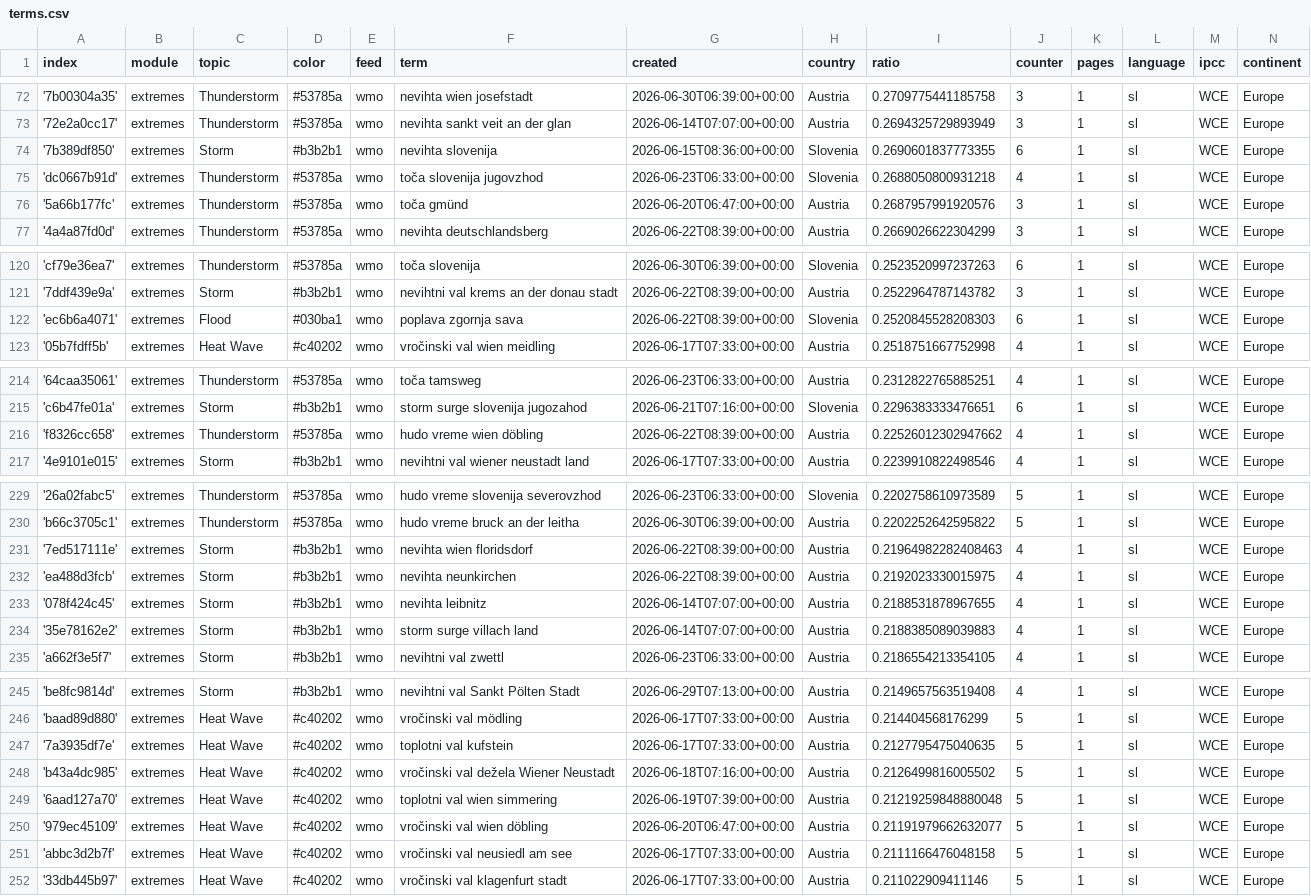
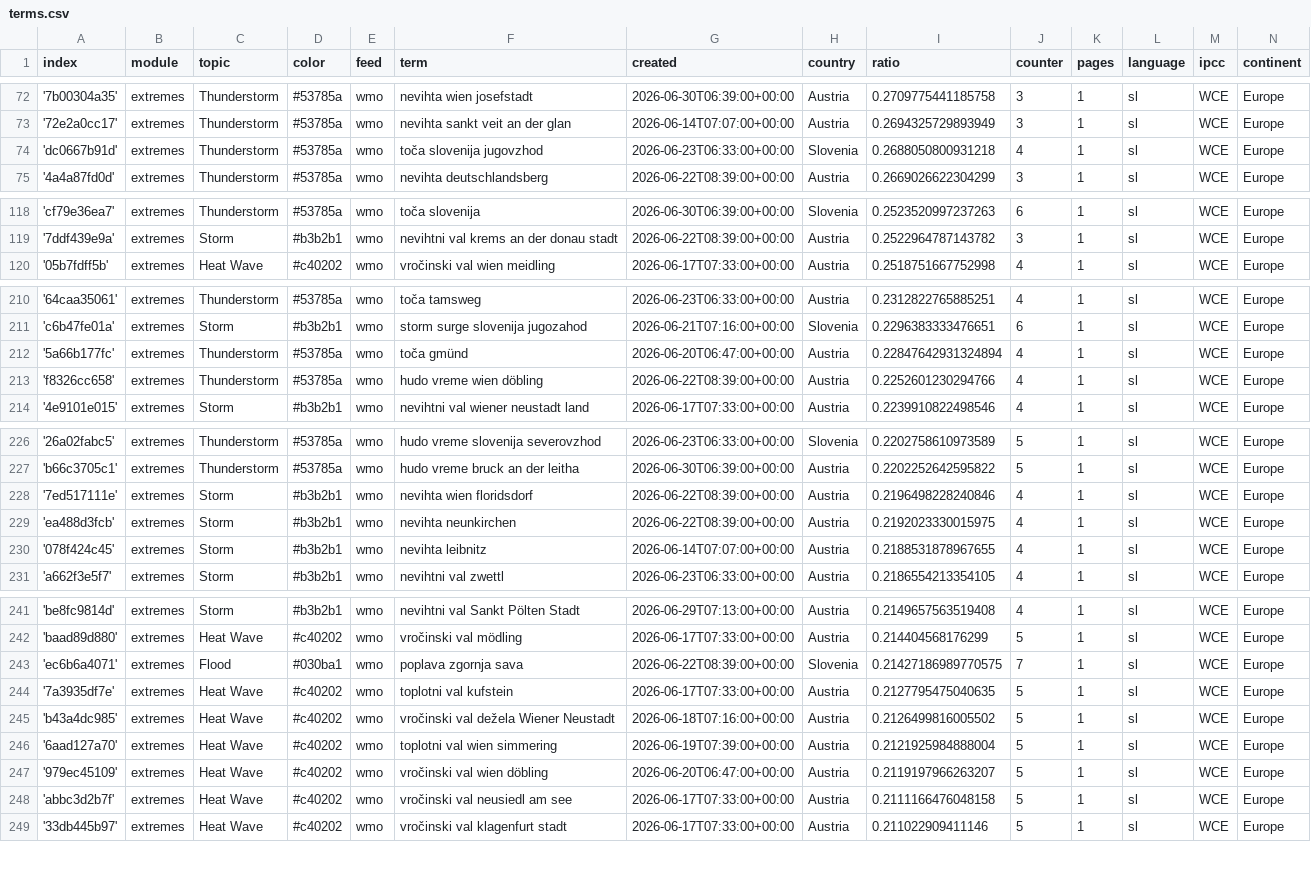
Before and after one commit to alime78-news/slowenienExtremes, a CSV file: terms.csv, drawn as a sheet; only a part is shown, gaps mark what is left out; the diff covers the shown part only.

Commit message:
Commit from GitHub Actions (harvest:0.0)

```diff
--- a/terms.csv
+++ b/terms.csv
@@ -73,5 +73,3 @@ index,module,topic,color,feed,term,created,country,ratio,counter,pages,language,
 '72e2a0cc17',extremes,Thunderstorm,#53785a,wmo,nevihta sankt veit an der glan,2026-06-14T07:07:00+00:00,Austria,0.2694325729893949,3,1,sl,WCE,Europe
-'7b389df850',extremes,Storm,#b3b2b1,wmo,nevihta slovenija,2026-06-15T08:36:00+00:00,Slovenia,0.2690601837773355,6,1,sl,WCE,Europe
 'dc0667b91d',extremes,Thunderstorm,#53785a,wmo,toča slovenija jugovzhod,2026-06-23T06:33:00+00:00,Slovenia,0.2688050800931218,4,1,sl,WCE,Europe
-'5a66b177fc',extremes,Thunderstorm,#53785a,wmo,toča gmünd,2026-06-20T06:47:00+00:00,Austria,0.2687957991920576,3,1,sl,WCE,Europe
 '4a4a87fd0d',extremes,Thunderstorm,#53785a,wmo,nevihta deutschlandsberg,2026-06-22T08:39:00+00:00,Austria,0.2669026622304299,3,1,sl,WCE,Europe
@@ -121,3 +119,2 @@ index,module,topic,color,feed,term,created,country,ratio,counter,pages,language,
 '7ddf439e9a',extremes,Storm,#b3b2b1,wmo,nevihtni val krems an der donau stadt,2026-06-22T08:39:00+00:00,Austria,0.2522964787143782,3,1,sl,WCE,Europe
-'ec6b6a4071',extremes,Flood,#030ba1,wmo,poplava zgornja sava,2026-06-22T08:39:00+00:00,Slovenia,0.2520845528208303,6,1,sl,WCE,Europe
 '05b7fdff5b',extremes,Heat Wave,#c40202,wmo,vročinski val wien meidling,2026-06-17T07:33:00+00:00,Austria,0.2518751667752998,4,1,sl,WCE,Europe
@@ -215,3 +211,4 @@ index,module,topic,color,feed,term,created,country,ratio,counter,pages,language,
 'c6b47fe01a',extremes,Storm,#b3b2b1,wmo,storm surge slovenija jugozahod,2026-06-21T07:16:00+00:00,Slovenia,0.2296383333476651,6,1,sl,WCE,Europe
-'f8326cc658',extremes,Thunderstorm,#53785a,wmo,hudo vreme wien döbling,2026-06-22T08:39:00+00:00,Austria,0.22526012302947662,4,1,sl,WCE,Europe
+'5a66b177fc',extremes,Thunderstorm,#53785a,wmo,toča gmünd,2026-06-20T06:47:00+00:00,Austria,0.22847642931324894,4,1,sl,WCE,Europe
+'f8326cc658',extremes,Thunderstorm,#53785a,wmo,hudo vreme wien döbling,2026-06-22T08:39:00+00:00,Austria,0.2252601230294766,4,1,sl,WCE,Europe
 '4e9101e015',extremes,Storm,#b3b2b1,wmo,nevihtni val wiener neustadt land,2026-06-17T07:33:00+00:00,Austria,0.2239910822498546,4,1,sl,WCE,Europe
@@ -230,6 +227,5 @@ index,module,topic,color,feed,term,created,country,ratio,counter,pages,language,
 'b66c3705c1',extremes,Thunderstorm,#53785a,wmo,hudo vreme bruck an der leitha,2026-06-30T06:39:00+00:00,Austria,0.2202252642595822,5,1,sl,WCE,Europe
-'7ed517111e',extremes,Storm,#b3b2b1,wmo,nevihta wien floridsdorf,2026-06-22T08:39:00+00:00,Austria,0.21964982282408463,4,1,sl,WCE,Europe
+'7ed517111e',extremes,Storm,#b3b2b1,wmo,nevihta wien floridsdorf,2026-06-22T08:39:00+00:00,Austria,0.2196498228240846,4,1,sl,WCE,Europe
 'ea488d3fcb',extremes,Storm,#b3b2b1,wmo,nevihta neunkirchen,2026-06-22T08:39:00+00:00,Austria,0.2192023330015975,4,1,sl,WCE,Europe
 '078f424c45',extremes,Storm,#b3b2b1,wmo,nevihta leibnitz,2026-06-14T07:07:00+00:00,Austria,0.2188531878967655,4,1,sl,WCE,Europe
-'35e78162e2',extremes,Storm,#b3b2b1,wmo,storm surge villach land,2026-06-14T07:07:00+00:00,Austria,0.2188385089039883,4,1,sl,WCE,Europe
 'a662f3e5f7',extremes,Storm,#b3b2b1,wmo,nevihtni val zwettl,2026-06-23T06:33:00+00:00,Austria,0.2186554213354105,4,1,sl,WCE,Europe
@@ -246,6 +242,7 @@ index,module,topic,color,feed,term,created,country,ratio,counter,pages,language,
 'baad89d880',extremes,Heat Wave,#c40202,wmo,vročinski val mödling,2026-06-17T07:33:00+00:00,Austria,0.214404568176299,5,1,sl,WCE,Europe
+'ec6b6a4071',extremes,Flood,#030ba1,wmo,poplava zgornja sava,2026-06-22T08:39:00+00:00,Slovenia,0.21427186989770575,7,1,sl,WCE,Europe
 '7a3935df7e',extremes,Heat Wave,#c40202,wmo,toplotni val kufstein,2026-06-17T07:33:00+00:00,Austria,0.2127795475040635,5,1,sl,WCE,Europe
 'b43a4dc985',extremes,Heat Wave,#c40202,wmo,vročinski val dežela Wiener Neustadt,2026-06-18T07:16:00+00:00,Austria,0.2126499816005502,5,1,sl,WCE,Europe
-'6aad127a70',extremes,Heat Wave,#c40202,wmo,toplotni val wien simmering,2026-06-19T07:39:00+00:00,Austria,0.21219259848880048,5,1,sl,WCE,Europe
-'979ec45109',extremes,Heat Wave,#c40202,wmo,vročinski val wien döbling,2026-06-20T06:47:00+00:00,Austria,0.21191979662632077,5,1,sl,WCE,Europe
+'6aad127a70',extremes,Heat Wave,#c40202,wmo,toplotni val wien simmering,2026-06-19T07:39:00+00:00,Austria,0.2121925984888004,5,1,sl,WCE,Europe
+'979ec45109',extremes,Heat Wave,#c40202,wmo,vročinski val wien döbling,2026-06-20T06:47:00+00:00,Austria,0.2119197966263207,5,1,sl,WCE,Europe
 'abbc3d2b7f',extremes,Heat Wave,#c40202,wmo,vročinski val neusiedl am see,2026-06-17T07:33:00+00:00,Austria,0.2111166476048158,5,1,sl,WCE,Europe
```
Also changed, not shown: 1 added row, 3 removed rows and 7 edited cells elsewhere in this file.
